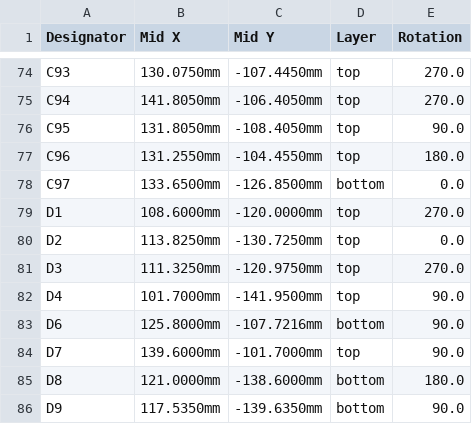
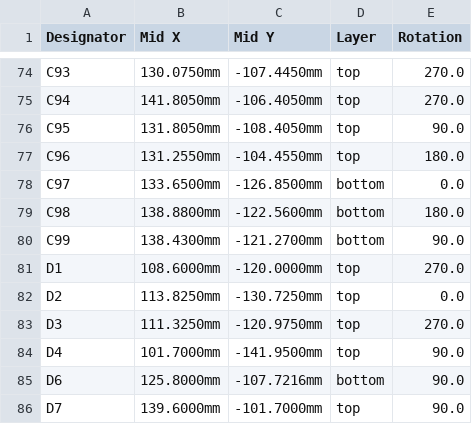
Before and after one commit to kfilipekk/iridium_drone, a CSV file: fab/CPL-NAVCORE-SoOP-economic.csv, drawn as a sheet; only a part is shown, gaps mark what is left out; the shorter side is filled out with more unchanged rows.

```diff
--- a/fab/CPL-NAVCORE-SoOP-economic.csv
+++ b/fab/CPL-NAVCORE-SoOP-economic.csv
@@ -78,2 +78,4 @@ C96,131.2550mm,-104.4550mm,top,180.0
 C97,133.6500mm,-126.8500mm,bottom,0.0
+C98,138.8800mm,-122.5600mm,bottom,180.0
+C99,138.4300mm,-121.2700mm,bottom,90.0
 D1,108.6000mm,-120.0000mm,top,270.0
```
Also changed, not shown: fab/BOM-NAVCORE-SoOP-economic.csv, fab/BOM-NAVCORE-SoOP.csv, 35 other files.
